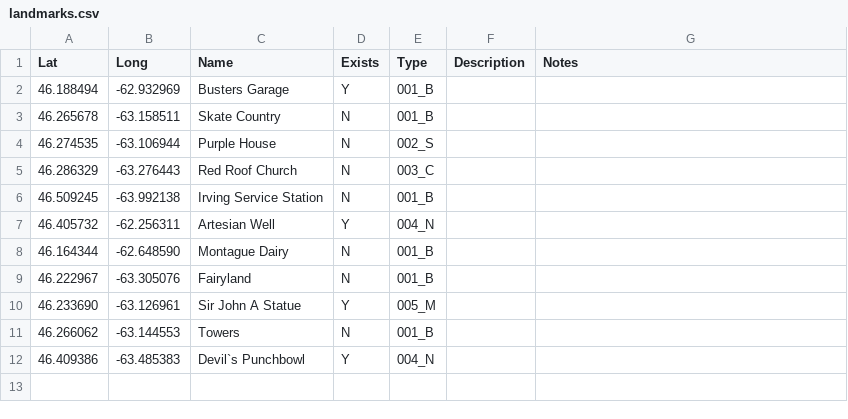
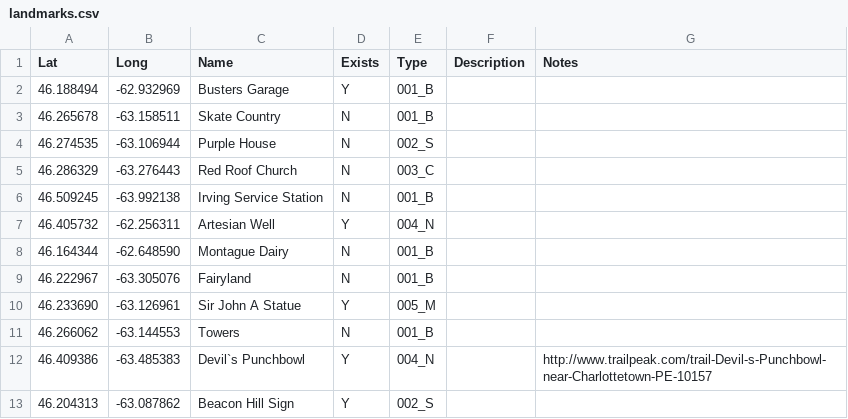
Before and after one commit to peidevs/OpenDataBookClub, a CSV file: data/sandbox/landmarks/landmarks.csv, drawn as a sheet.

Commit message:
Beacon Hill Sign

```diff
--- a/data/sandbox/landmarks/landmarks.csv
+++ b/data/sandbox/landmarks/landmarks.csv
@@ -11,2 +11,3 @@
 46.266062,-63.144553,"Towers","N","001_B","",""
-46.409386,-63.485383,"Devil`s Punchbowl","Y","004_N","",""
+46.409386,-63.485383,"Devil`s Punchbowl","Y","004_N","","http://www.trailpeak.com/trail-Devil-s-Punchbowl-near-Charlottetown-PE-10157"
+46.204313,-63.087862,"Beacon Hill Sign","Y","002_S","",""
```
Also changed, not shown: 2 other files.
